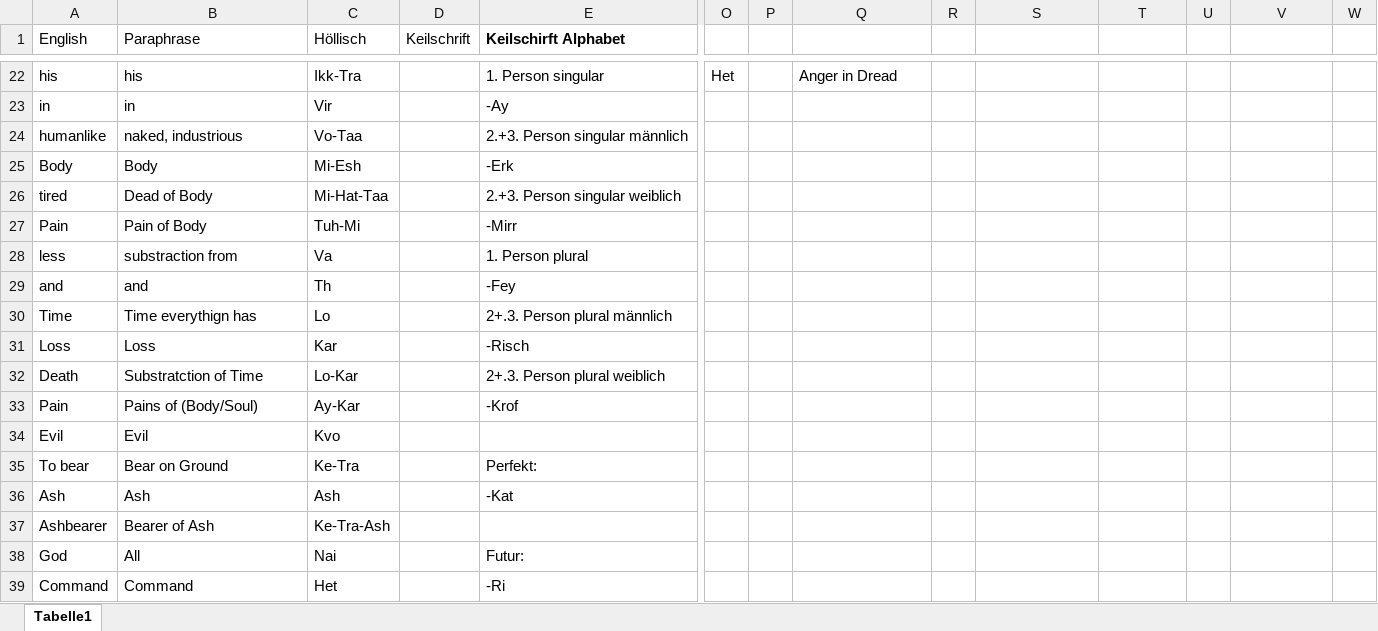
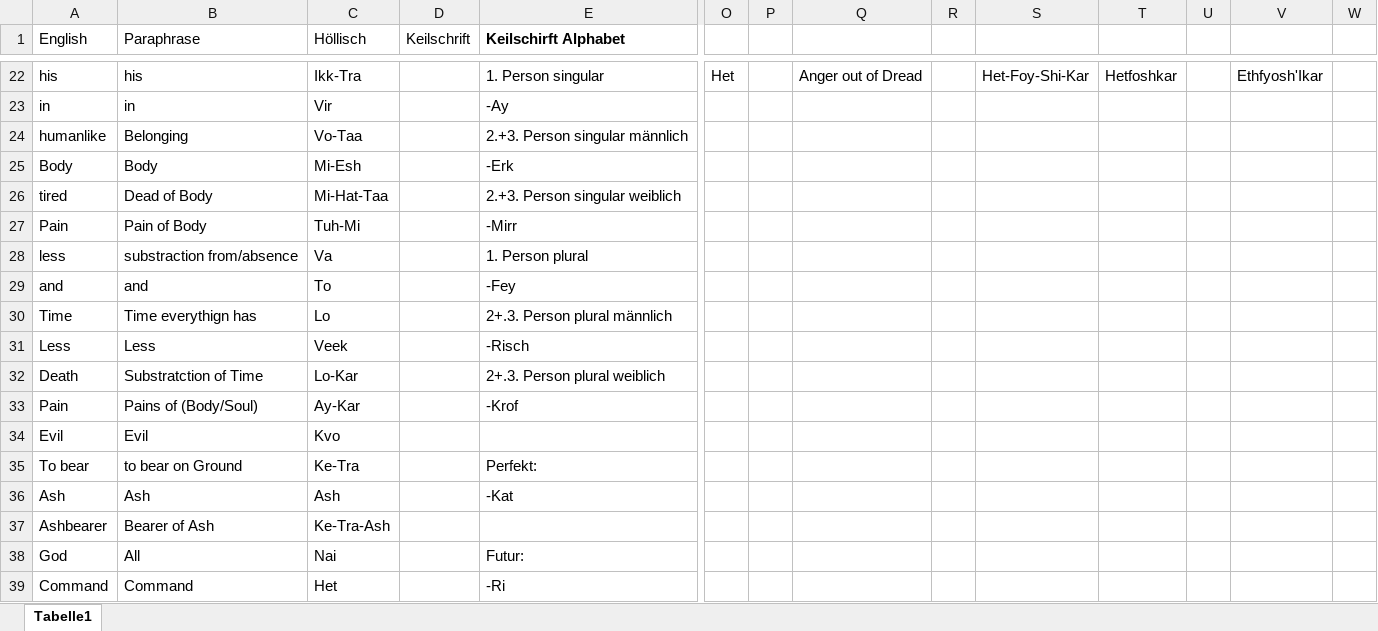
Before and after one commit to Huhn-Gaming/pnpWiki, an Excel workbook: docs/Buch Bayrische Nächte/Sprache der Hölle.xlsx, sheet Tabelle1, drawn as a sheet; only a part is shown, gaps mark what is left out; values as stored, in another font and other column widths than the file's, no borders; removed rows and columns are numbered as before the commit, all else as after; rows hold the shown columns only; the diff covers the shown part only; the diff names each change by its address in the sheet, - before the commit and + after, or states it on an @@ line.

```diff
--- a/docs/Buch Bayrische Nächte/Sprache der Hölle.xlsx (sheet Tabelle1)
+++ b/docs/Buch Bayrische Nächte/Sprache der Hölle.xlsx (sheet Tabelle1)
-Q22: Anger in Dread
+Q22: Anger out of Dread
-S22: (empty)
+S22: Het-Foy-Shi-Kar
-T22: (empty)
+T22: Hetfoshkar
-V22: (empty)
+V22: Ethfyosh'Ikar
-B24 (Paraphrase): naked, industrious
+B24 (Paraphrase): Belonging
-B28 (Paraphrase): substraction from
+B28 (Paraphrase): substraction from/absence
-C29 (Höllisch): Th
+C29 (Höllisch): To
-row 31: Loss | Loss | Kar |  | -Risch
+row 31: Less | Less | Veek |  | -Risch
-B35 (Paraphrase): Bear on Ground
+B35 (Paraphrase): to bear on Ground
```
Also changed, not shown: 12 added rows, 12 removed rows and 39 edited cells elsewhere in this sheet, 13 other files.
